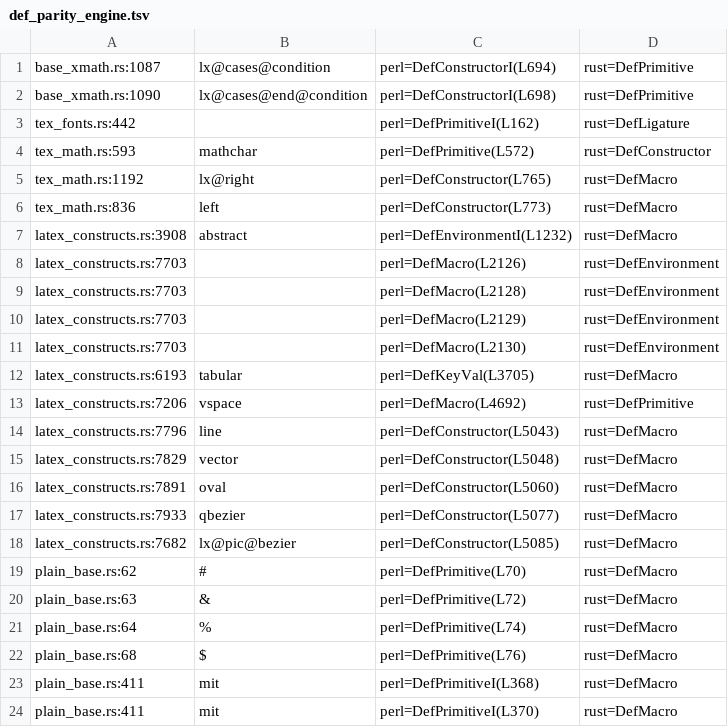
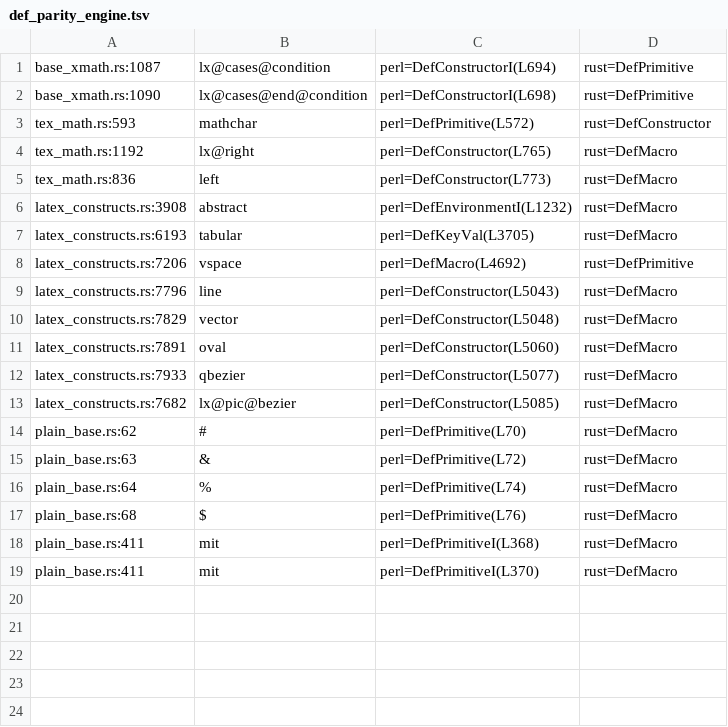
Before and after one commit to dginev/latexml-oxide, a TSV file: docs/def_parity_engine.tsv, drawn as a sheet.

```diff
--- a/docs/def_parity_engine.tsv
+++ b/docs/def_parity_engine.tsv
@@ -2,3 +2,2 @@ base_xmath.rs:1087	lx@cases@condition	perl=DefConstructorI(L694)	rust=DefPrimiti
 base_xmath.rs:1090	lx@cases@end@condition	perl=DefConstructorI(L698)	rust=DefPrimitive
-tex_fonts.rs:442		perl=DefPrimitiveI(L162)	rust=DefLigature
 tex_math.rs:593	mathchar	perl=DefPrimitive(L572)	rust=DefConstructor
@@ -7,6 +6,2 @@ tex_math.rs:836	left	perl=DefConstructor(L773)	rust=DefMacro
 latex_constructs.rs:3908	abstract	perl=DefEnvironmentI(L1232)	rust=DefMacro
-latex_constructs.rs:7703		perl=DefMacro(L2126)	rust=DefEnvironment
-latex_constructs.rs:7703		perl=DefMacro(L2128)	rust=DefEnvironment
-latex_constructs.rs:7703		perl=DefMacro(L2129)	rust=DefEnvironment
-latex_constructs.rs:7703		perl=DefMacro(L2130)	rust=DefEnvironment
 latex_constructs.rs:6193	tabular	perl=DefKeyVal(L3705)	rust=DefMacro
```
Also changed, not shown: docs/def_parity_package.tsv, 1 other file.
